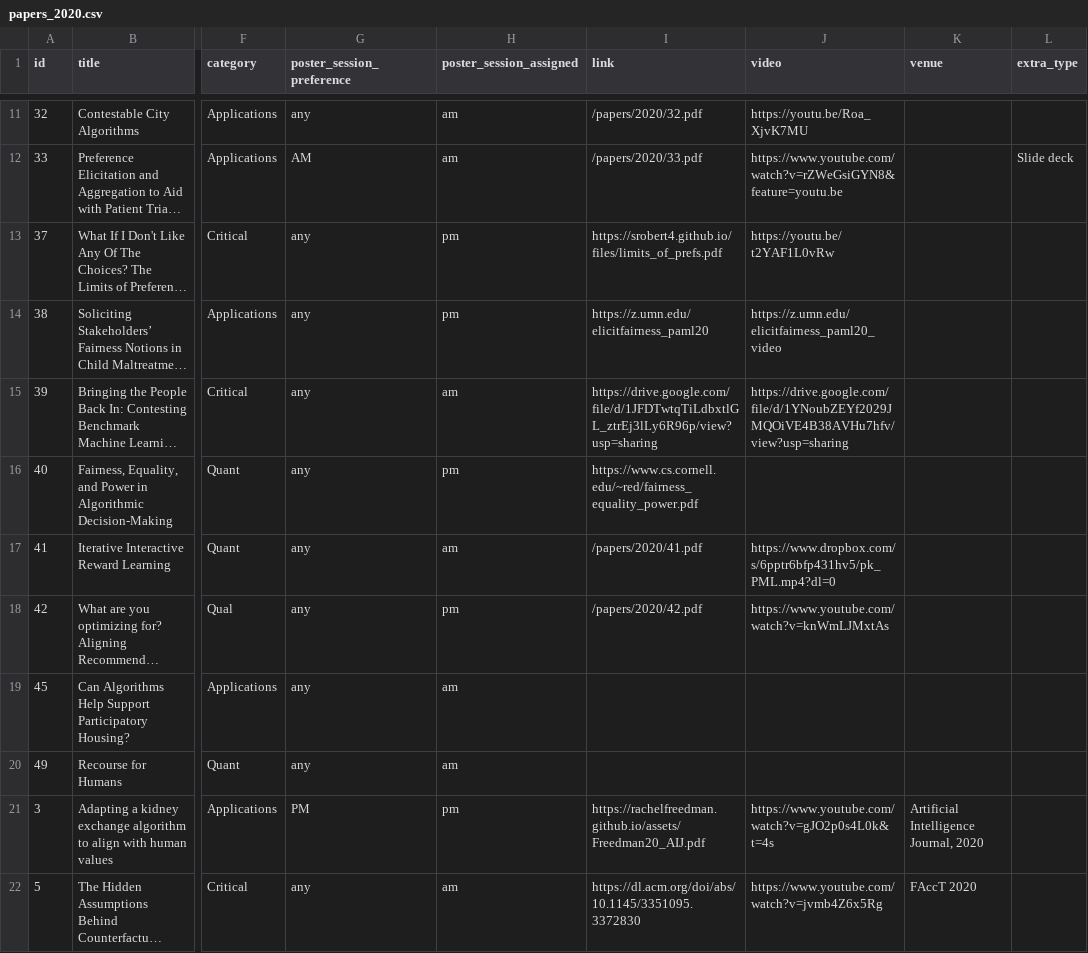
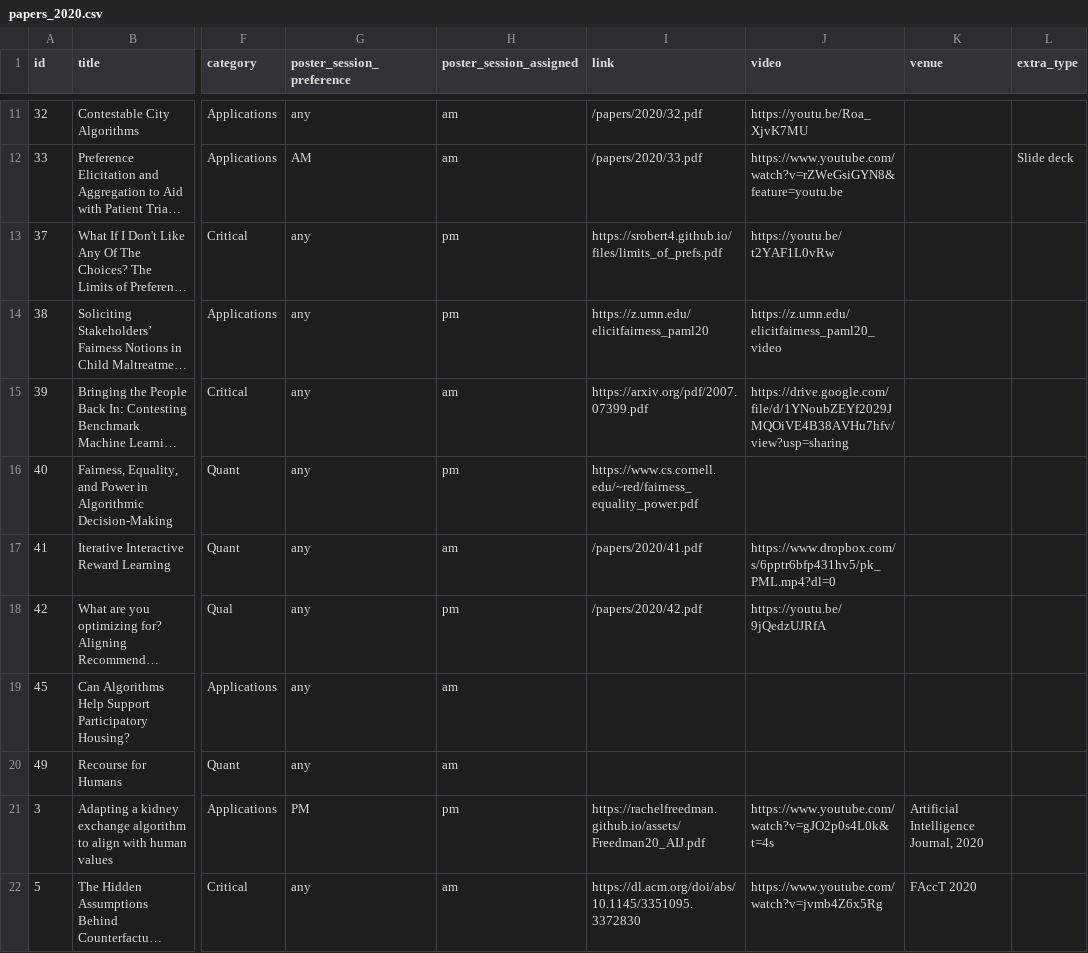
Before and after one commit to participatoryml/participatoryml.github.io, a CSV file: _data/papers_2020.csv, drawn as a sheet; only a part is shown, gaps mark what is left out; long unchanged cells end in …; the diff covers the shown part only; the diff names each change by its address in the sheet, - before the commit and + after, or states it on an @@ line.

Commit message:
Update papers

```diff
--- a/_data/papers_2020.csv
+++ b/_data/papers_2020.csv
-I15 (link): https://drive.google.com/file/d/1JFDTwtqTiLdbxtlGL_ztrEj3lLy6R96p/view?usp=sharing
+I15 (link): https://arxiv.org/pdf/2007.07399.pdf
-J18 (video): https://www.youtube.com/watch?v=knWmLJMxtAs
+J18 (video): https://youtu.be/9jQedzUJRfA
```
Also changed, not shown: 3 edited cells elsewhere in this file, 2 other files.
